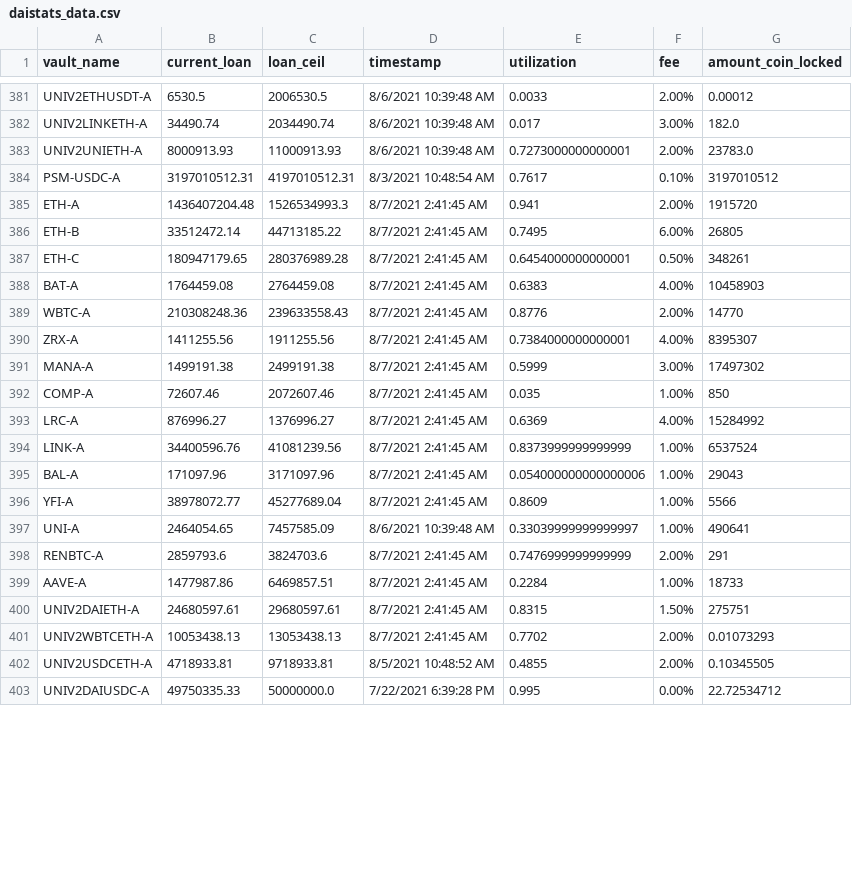
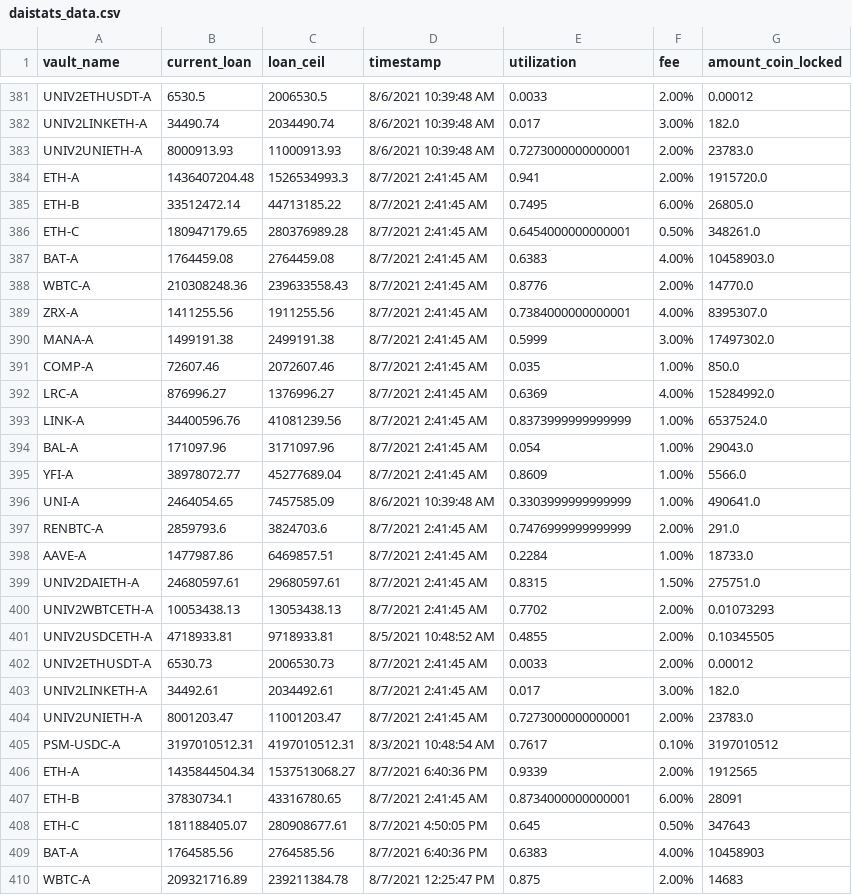
Before and after one commit to geniusnhu/daistats, a CSV file: daistats_data.csv, drawn as a sheet; only a part is shown, gaps mark what is left out; the shorter side is filled out with more unchanged rows; the diff covers the shown part only.

```diff
--- a/daistats_data.csv
+++ b/daistats_data.csv
@@ -383,20 +383,28 @@ UNIV2LINKETH-A,34490.74,2034490.74,8/6/2021 10:39:48 AM,0.017,3.00%,182.0
 UNIV2UNIETH-A,8000913.93,11000913.93,8/6/2021 10:39:48 AM,0.7273000000000001,2.00%,23783.0
-PSM-USDC-A,3197010512.31,4197010512.31,8/3/2021 10:48:54 AM,0.7617,0.10%,3197010512
-ETH-A,1436407204.48,1526534993.3,8/7/2021 2:41:45 AM,0.941,2.00%,1915720
-ETH-B,33512472.14,44713185.22,8/7/2021 2:41:45 AM,0.7495,6.00%,26805
-ETH-C,180947179.65,280376989.28,8/7/2021 2:41:45 AM,0.6454000000000001,0.50%,348261
-BAT-A,1764459.08,2764459.08,8/7/2021 2:41:45 AM,0.6383,4.00%,10458903
-WBTC-A,210308248.36,239633558.43,8/7/2021 2:41:45 AM,0.8776,2.00%,14770
-ZRX-A,1411255.56,1911255.56,8/7/2021 2:41:45 AM,0.7384000000000001,4.00%,8395307
-MANA-A,1499191.38,2499191.38,8/7/2021 2:41:45 AM,0.5999,3.00%,17497302
-COMP-A,72607.46,2072607.46,8/7/2021 2:41:45 AM,0.035,1.00%,850
-LRC-A,876996.27,1376996.27,8/7/2021 2:41:45 AM,0.6369,4.00%,15284992
-LINK-A,34400596.76,41081239.56,8/7/2021 2:41:45 AM,0.8373999999999999,1.00%,6537524
-BAL-A,171097.96,3171097.96,8/7/2021 2:41:45 AM,0.054000000000000006,1.00%,29043
-YFI-A,38978072.77,45277689.04,8/7/2021 2:41:45 AM,0.8609,1.00%,5566
-UNI-A,2464054.65,7457585.09,8/6/2021 10:39:48 AM,0.33039999999999997,1.00%,490641
-RENBTC-A,2859793.6,3824703.6,8/7/2021 2:41:45 AM,0.7476999999999999,2.00%,291
-AAVE-A,1477987.86,6469857.51,8/7/2021 2:41:45 AM,0.2284,1.00%,18733
-UNIV2DAIETH-A,24680597.61,29680597.61,8/7/2021 2:41:45 AM,0.8315,1.50%,275751
+ETH-A,1436407204.48,1526534993.3,8/7/2021 2:41:45 AM,0.941,2.00%,1915720.0
+ETH-B,33512472.14,44713185.22,8/7/2021 2:41:45 AM,0.7495,6.00%,26805.0
+ETH-C,180947179.65,280376989.28,8/7/2021 2:41:45 AM,0.6454000000000001,0.50%,348261.0
+BAT-A,1764459.08,2764459.08,8/7/2021 2:41:45 AM,0.6383,4.00%,10458903.0
+WBTC-A,210308248.36,239633558.43,8/7/2021 2:41:45 AM,0.8776,2.00%,14770.0
+ZRX-A,1411255.56,1911255.56,8/7/2021 2:41:45 AM,0.7384000000000001,4.00%,8395307.0
+MANA-A,1499191.38,2499191.38,8/7/2021 2:41:45 AM,0.5999,3.00%,17497302.0
+COMP-A,72607.46,2072607.46,8/7/2021 2:41:45 AM,0.035,1.00%,850.0
+LRC-A,876996.27,1376996.27,8/7/2021 2:41:45 AM,0.6369,4.00%,15284992.0
+LINK-A,34400596.76,41081239.56,8/7/2021 2:41:45 AM,0.8373999999999999,1.00%,6537524.0
+BAL-A,171097.96,3171097.96,8/7/2021 2:41:45 AM,0.054,1.00%,29043.0
+YFI-A,38978072.77,45277689.04,8/7/2021 2:41:45 AM,0.8609,1.00%,5566.0
+UNI-A,2464054.65,7457585.09,8/6/2021 10:39:48 AM,0.3303999999999999,1.00%,490641.0
+RENBTC-A,2859793.6,3824703.6,8/7/2021 2:41:45 AM,0.7476999999999999,2.00%,291.0
+AAVE-A,1477987.86,6469857.51,8/7/2021 2:41:45 AM,0.2284,1.00%,18733.0
+UNIV2DAIETH-A,24680597.61,29680597.61,8/7/2021 2:41:45 AM,0.8315,1.50%,275751.0
 UNIV2WBTCETH-A,10053438.13,13053438.13,8/7/2021 2:41:45 AM,0.7702,2.00%,0.01073293
 UNIV2USDCETH-A,4718933.81,9718933.81,8/5/2021 10:48:52 AM,0.4855,2.00%,0.10345505
+UNIV2ETHUSDT-A,6530.73,2006530.73,8/7/2021 2:41:45 AM,0.0033,2.00%,0.00012
+UNIV2LINKETH-A,34492.61,2034492.61,8/7/2021 2:41:45 AM,0.017,3.00%,182.0
+UNIV2UNIETH-A,8001203.47,11001203.47,8/7/2021 2:41:45 AM,0.7273000000000001,2.00%,23783.0
+PSM-USDC-A,3197010512.31,4197010512.31,8/3/2021 10:48:54 AM,0.7617,0.10%,3197010512
+ETH-A,1435844504.34,1537513068.27,8/7/2021 6:40:36 PM,0.9339,2.00%,1912565
+ETH-B,37830734.1,43316780.65,8/7/2021 2:41:45 AM,0.8734000000000001,6.00%,28091
+ETH-C,181188405.07,280908677.61,8/7/2021 4:50:05 PM,0.645,0.50%,347643
+BAT-A,1764585.56,2764585.56,8/7/2021 6:40:36 PM,0.6383,4.00%,10458903
+WBTC-A,209321716.89,239211384.78,8/7/2021 12:25:47 PM,0.875,2.00%,14683
```
Also changed, not shown: 14 added rows, 1 removed row and 6 edited cells elsewhere in this file, 2 other files.
